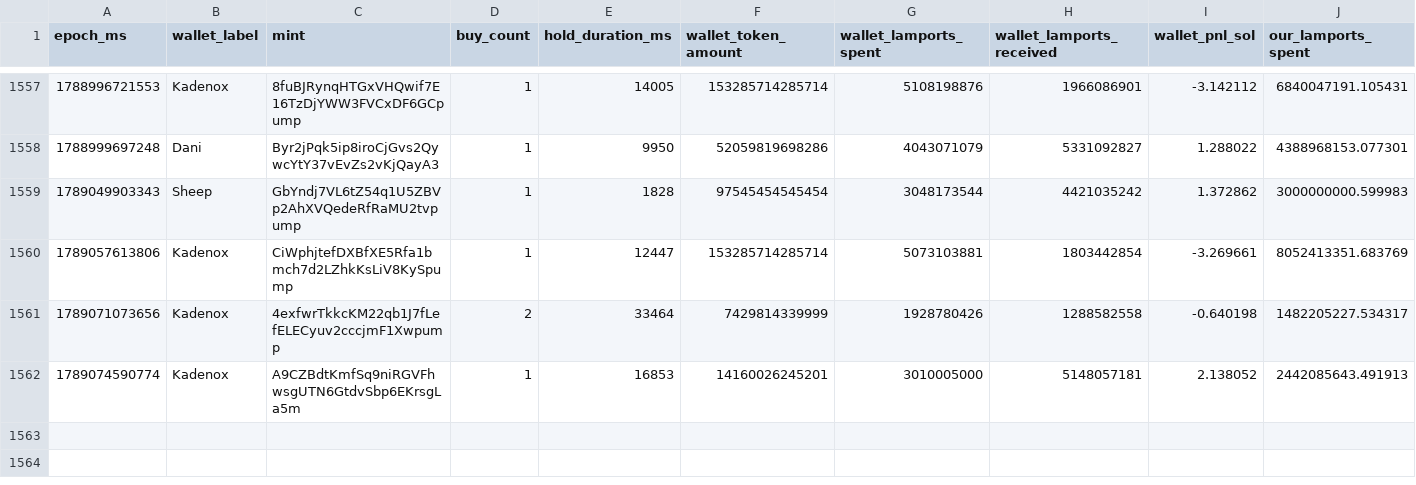
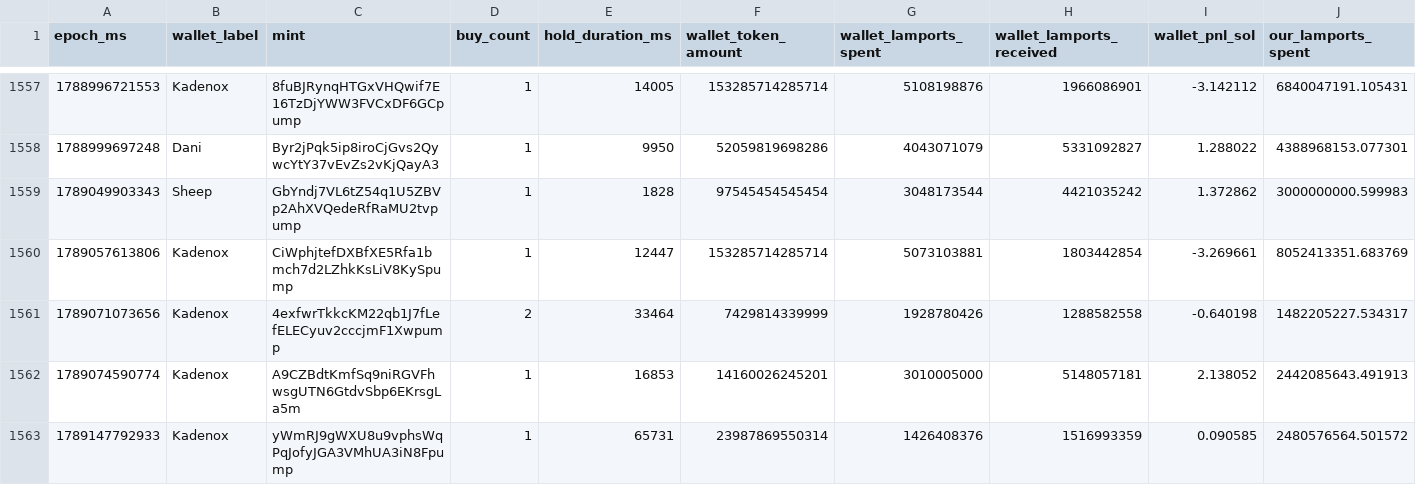
Before and after one commit to dturnover/solana-copy-trader, a CSV file: reports/paper_trades_final.csv, drawn as a sheet; only a part is shown, gaps mark what is left out; rows hold the shown columns only; the diff names each change by its address in the sheet, - before the commit and + after, or states it on an @@ line.

```diff
--- a/reports/paper_trades_final.csv
+++ b/reports/paper_trades_final.csv
+row 1563: 1789147792933 | Kadenox | yWmRJ9gWXU8u9vphsWqPqJofyJGA3VMhUA3iN8Fpump | 1 | 65731 | 23987869550314 | 1426408376 | 1516993359 | 0.090585 | 2480576564.501572
```
